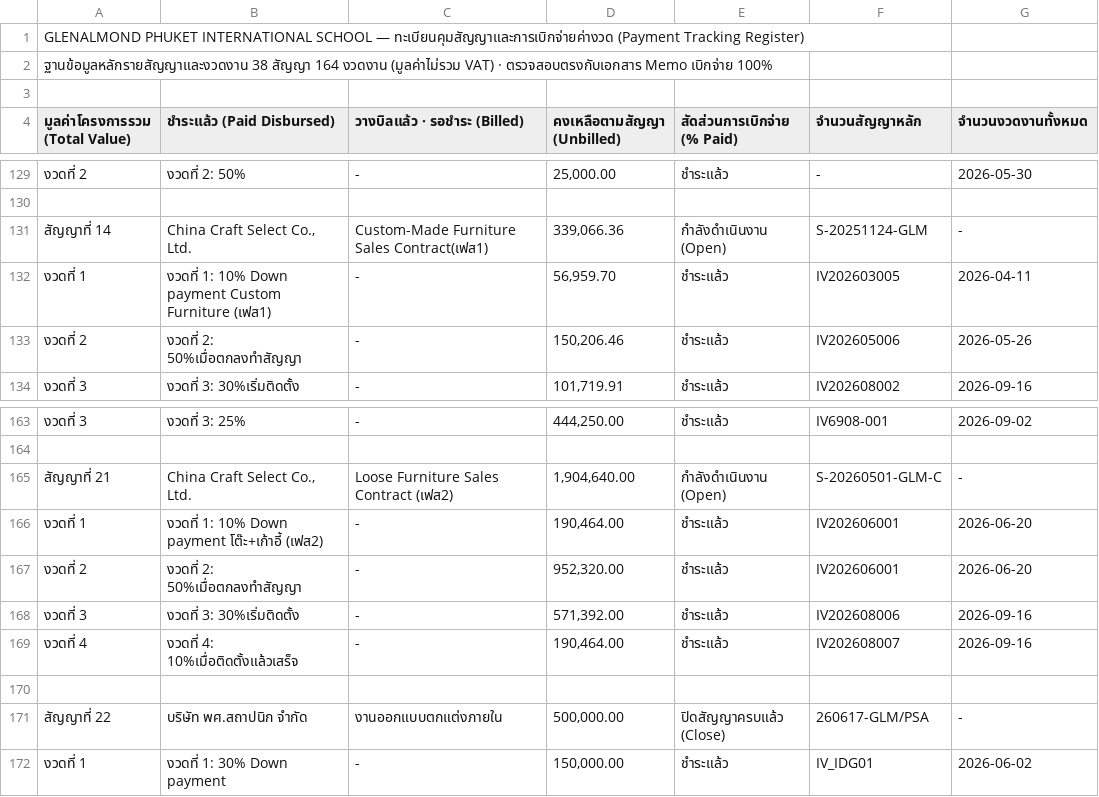
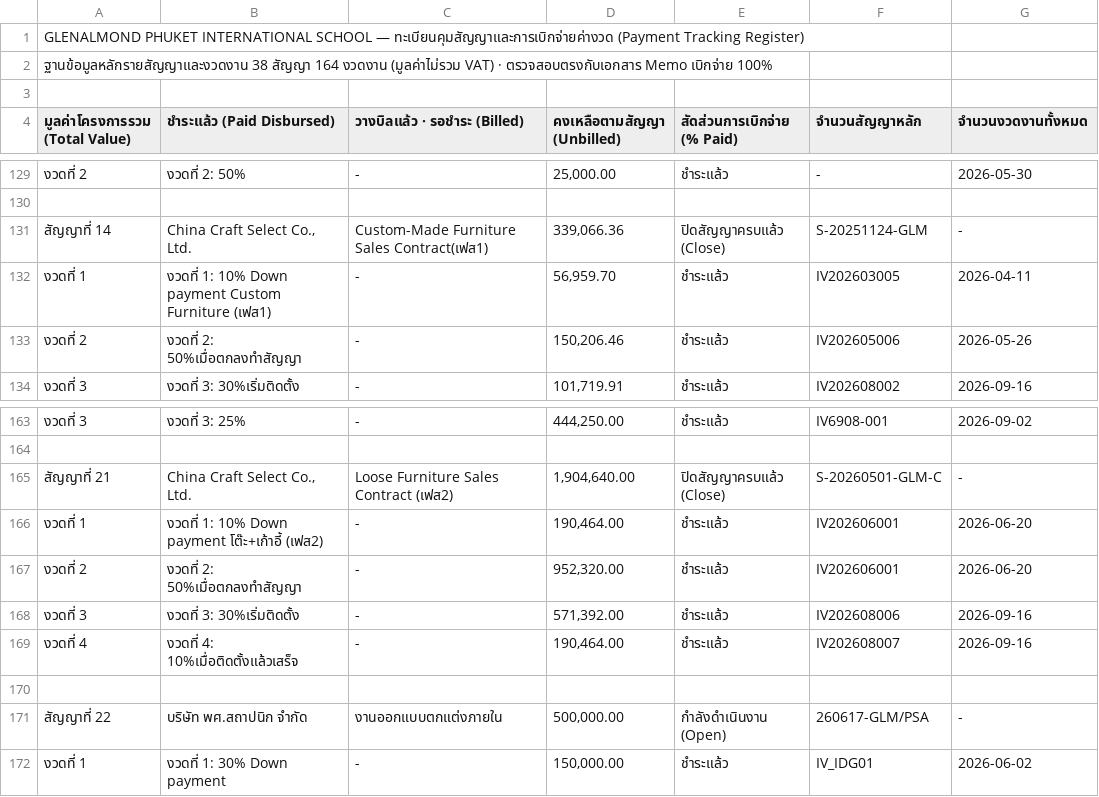
Before and after one commit to sarawutarsa-blip/epcm-phuket, a CSV file: assets/raw_payment_source.csv, drawn as a sheet; only a part is shown, gaps mark what is left out; the diff names each change by its address in the sheet, - before the commit and + after, or states it on an @@ line.

```diff
--- a/assets/raw_payment_source.csv
+++ b/assets/raw_payment_source.csv
-E131 (สัดส่วนการเบิกจ่าย (% Paid)): กำลังดำเนินงาน (Open)
+E131 (สัดส่วนการเบิกจ่าย (% Paid)): ปิดสัญญาครบแล้ว (Close)
-E165 (สัดส่วนการเบิกจ่าย (% Paid)): กำลังดำเนินงาน (Open)
+E165 (สัดส่วนการเบิกจ่าย (% Paid)): ปิดสัญญาครบแล้ว (Close)
-E171 (สัดส่วนการเบิกจ่าย (% Paid)): ปิดสัญญาครบแล้ว (Close)
+E171 (สัดส่วนการเบิกจ่าย (% Paid)): กำลังดำเนินงาน (Open)
```
Also changed, not shown: assets/epcm_billing_summary.csv, 2 other files.
